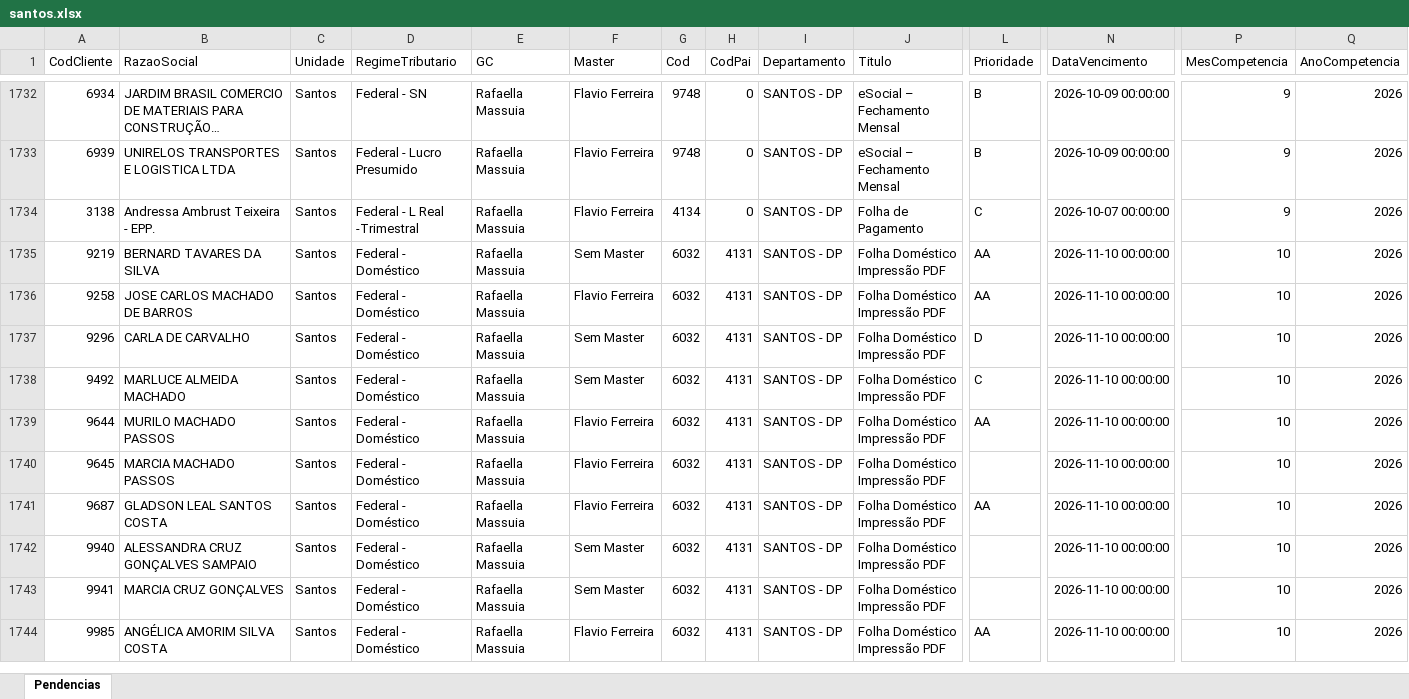
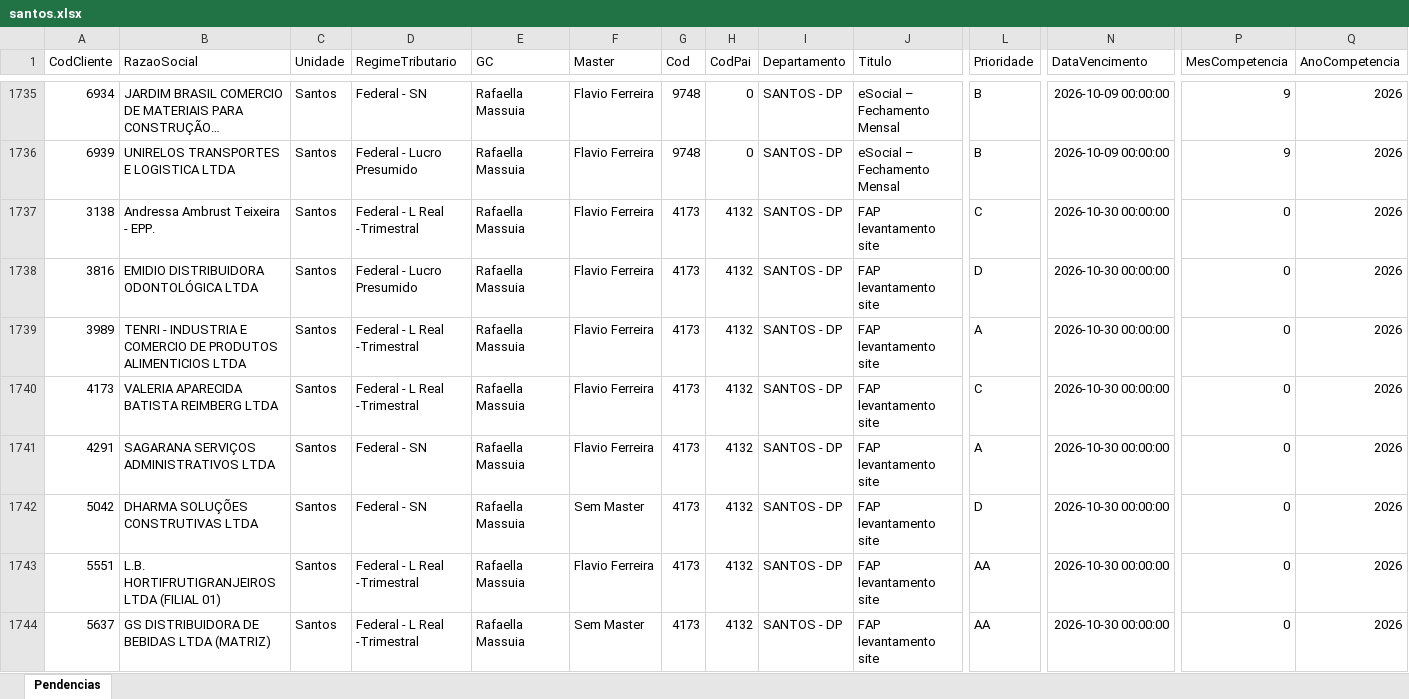
Before and after one commit to Controladoria-MG/Tarefas-baixadas, an Excel workbook: data/base/santos.xlsx, sheet Pendencias, drawn as a sheet; only a part is shown, gaps mark what is left out; the shorter side is filled out with more unchanged rows; long unchanged cells end in …; values as stored, in another font and other column widths than the file's, no borders; rows hold the shown columns only; the diff covers the shown part only; the diff names each change by its address in the sheet, - before the commit and + after, or states it on an @@ line.

```diff
--- a/data/base/santos.xlsx (sheet Pendencias)
+++ b/data/base/santos.xlsx (sheet Pendencias)
+row 1737: 3138 | Andressa Ambrust Teixeira - EPP. | Santos | Federal - L Real -Trimestral | Rafaella Massuia | Flavio Ferreira | 4173 | 4132 | SANTOS - DP | FAP levantamento site | C | 2026-10-30 00:00:00 | 0 | 2026
+row 1738: 3816 | EMIDIO DISTRIBUIDORA ODONTOLÓGICA LTDA | Santos | Federal - Lucro Presumido | Rafaella Massuia | Flavio Ferreira | 4173 | 4132 | SANTOS - DP | FAP levantamento site | D | 2026-10-30 00:00:00 | 0 | 2026
+row 1739: 3989 | TENRI - INDUSTRIA E COMERCIO DE PRODUTOS ALIMENTICIOS LTDA | Santos | Federal - L Real -Trimestral | Rafaella Massuia | Flavio Ferreira | 4173 | 4132 | SANTOS - DP | FAP levantamento site | A | 2026-10-30 00:00:00 | 0 | 2026
+row 1740: 4173 | VALERIA APARECIDA BATISTA REIMBERG LTDA | Santos | Federal - L Real -Trimestral | Rafaella Massuia | Flavio Ferreira | 4173 | 4132 | SANTOS - DP | FAP levantamento site | C | 2026-10-30 00:00:00 | 0 | 2026
+row 1741: 4291 | SAGARANA SERVIÇOS ADMINISTRATIVOS LTDA | Santos | Federal - SN | Rafaella Massuia | Flavio Ferreira | 4173 | 4132 | SANTOS - DP | FAP levantamento site | A | 2026-10-30 00:00:00 | 0 | 2026
+row 1742: 5042 | DHARMA SOLUÇÕES CONSTRUTIVAS LTDA | Santos | Federal - SN | Rafaella Massuia | Sem Master | 4173 | 4132 | SANTOS - DP | FAP levantamento site | D | 2026-10-30 00:00:00 | 0 | 2026
+row 1743: 5551 | L.B. HORTIFRUTIGRANJEIROS LTDA (FILIAL 01) | Santos | Federal - L Real -Trimestral | Rafaella Massuia | Flavio Ferreira | 4173 | 4132 | SANTOS - DP | FAP levantamento site | AA | 2026-10-30 00:00:00 | 0 | 2026
+row 1744: 5637 | GS DISTRIBUIDORA DE BEBIDAS LTDA (MATRIZ) | Santos | Federal - L Real -Trimestral | Rafaella Massuia | Sem Master | 4173 | 4132 | SANTOS - DP | FAP levantamento site | AA | 2026-10-30 00:00:00 | 0 | 2026
```
Also changed, not shown: 10 added rows and 1 moved row elsewhere in this sheet, data/base/goias.xlsx, 3 other files.
